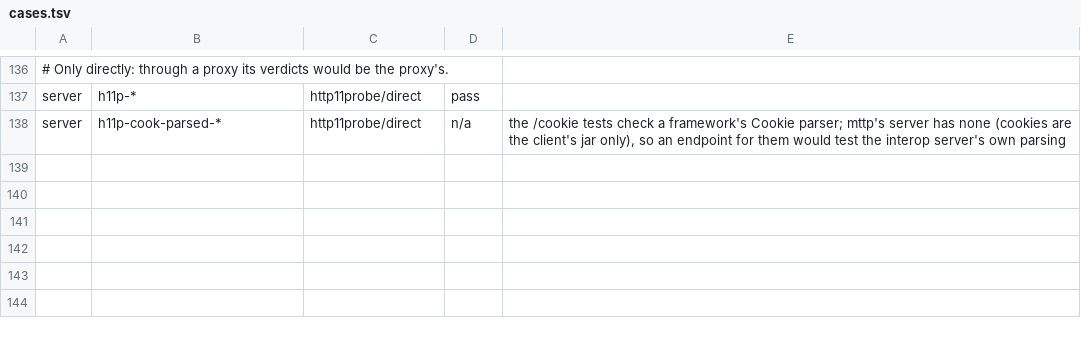
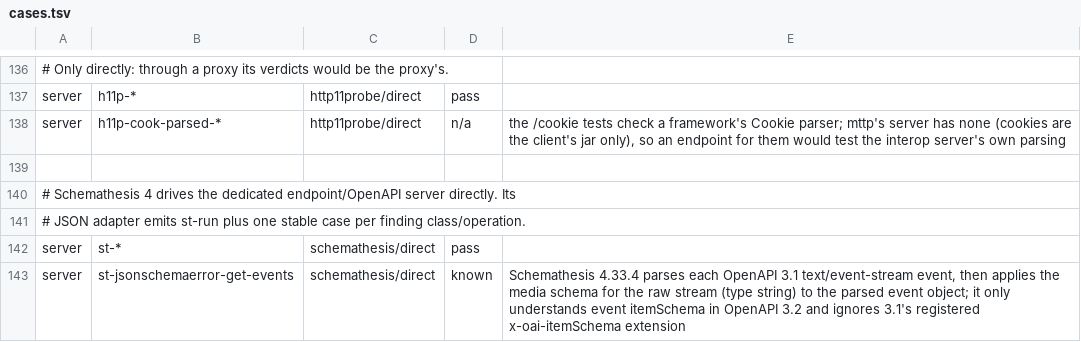
Before and after one commit to gaato/mttp, a TSV file: interop/cases.tsv, drawn as a sheet; only a part is shown, gaps mark what is left out; the diff names each change by its address in the sheet, - before the commit and + after, or states it on an @@ line.

Commit message:
Check served OpenAPI documents against the server with Schemathesis
mttp derives the server, the typed client and the OpenAPI document from
one endpoint definition and checks them against each other itself.
The interop suite now also runs Schemathesis (pinned image) against
interop/openapi_server, four operations covering path, query, header
and cookie inputs, validated JSON bodies, several declared responses,
problem+json errors, bearer security, required response headers and
SSE, with its seven stateless checks under a fixed seed. It found no
difference between document and server; the one known row is
Schemathesis applying the raw stream's string schema to parsed SSE
events, since it does not read the OpenAPI 3.1 itemSchema extension.

Spectral's spectral:oas ruleset, run once on the generated document,
found that the framework's problem+json schema declared its errors
array without items; it now has `items: {}`, with a test. The
remaining warnings are optional metadata (contact, descriptions, tags)
the example leaves out.

```diff
--- a/interop/cases.tsv
+++ b/interop/cases.tsv
+row 139: (empty)
+row 140: # Schemathesis 4 drives the dedicated endpoint/OpenAPI server directly. Its
+row 141: # JSON adapter emits st-run plus one stable case per finding class/operation.
+row 142: server | st-* | schemathesis/direct | pass
+row 143: server | st-jsonschemaerror-get-events | schemathesis/direct | known | Schemathesis 4.33.4 parses each OpenAPI 3.1 text/event-stream event, then applies the media schema for the raw stream (type string) to the parsed event object; it only understands event itemSchema in OpenAPI 3.2 and ignores 3.1's registered x-oai-itemSchema extension
```
Also changed, not shown: interop/images.tsv, scripts/test_manifest.tsv, 9 other files.
